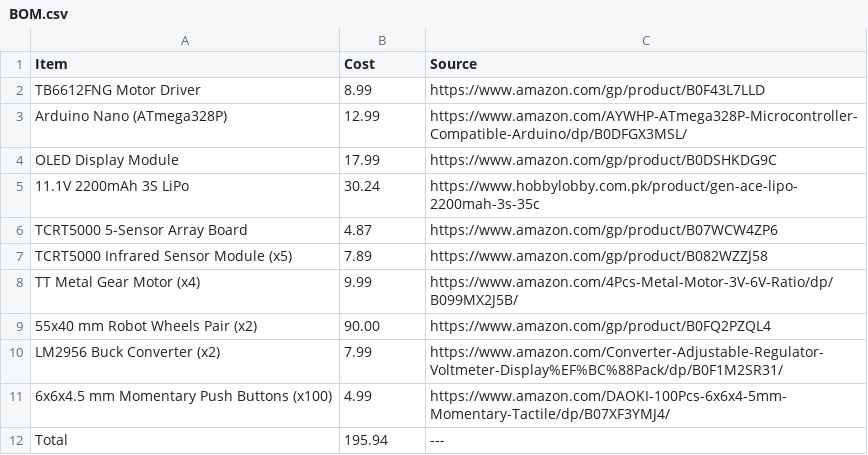
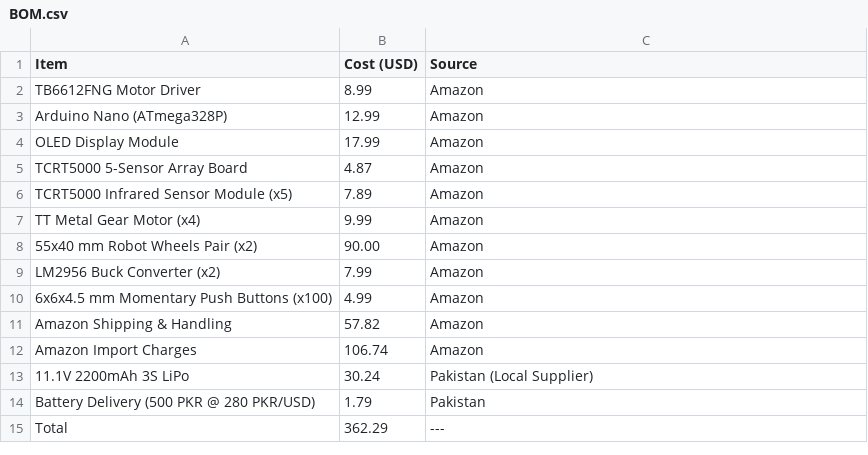
Before and after one commit to lpps-1/LFR---Proyecto-V2, a CSV file: BOM.csv, drawn as a sheet.

Commit message:
Update BOM.csv

```diff
--- a/BOM.csv
+++ b/BOM.csv
@@ -1,12 +1,15 @@
-Item,Cost,Source
-TB6612FNG Motor Driver,8.99,https://www.amazon.com/gp/product/B0F43L7LLD
-Arduino Nano (ATmega328P),12.99,https://www.amazon.com/AYWHP-ATmega328P-Microcontroller-Compatible-Arduino/dp/B0DFGX3MSL/
-OLED Display Module,17.99,https://www.amazon.com/gp/product/B0DSHKDG9C
-11.1V 2200mAh 3S LiPo,30.24,https://www.hobbylobby.com.pk/product/gen-ace-lipo-2200mah-3s-35c
-TCRT5000 5-Sensor Array Board,4.87,https://www.amazon.com/gp/product/B07WCW4ZP6
-TCRT5000 Infrared Sensor Module (x5),7.89,https://www.amazon.com/gp/product/B082WZZJ58
-TT Metal Gear Motor (x4),9.99,https://www.amazon.com/4Pcs-Metal-Motor-3V-6V-Ratio/dp/B099MX2J5B/
-55x40 mm Robot Wheels Pair (x2),90.00,https://www.amazon.com/gp/product/B0FQ2PZQL4
-LM2956 Buck Converter (x2),7.99,https://www.amazon.com/Converter-Adjustable-Regulator-Voltmeter-Display%EF%BC%88Pack/dp/B0F1M2SR31/
-6x6x4.5 mm Momentary Push Buttons (x100),4.99,https://www.amazon.com/DAOKI-100Pcs-6x6x4-5mm-Momentary-Tactile/dp/B07XF3YMJ4/
-Total,195.94,---
+Item,Cost (USD),Source
+TB6612FNG Motor Driver,8.99,Amazon
+Arduino Nano (ATmega328P),12.99,Amazon
+OLED Display Module,17.99,Amazon
+TCRT5000 5-Sensor Array Board,4.87,Amazon
+TCRT5000 Infrared Sensor Module (x5),7.89,Amazon
+TT Metal Gear Motor (x4),9.99,Amazon
+55x40 mm Robot Wheels Pair (x2),90.00,Amazon
+LM2956 Buck Converter (x2),7.99,Amazon
+6x6x4.5 mm Momentary Push Buttons (x100),4.99,Amazon
+Amazon Shipping & Handling,57.82,Amazon
+Amazon Import Charges,106.74,Amazon
+11.1V 2200mAh 3S LiPo,30.24,Pakistan (Local Supplier)
+Battery Delivery (500 PKR @ 280 PKR/USD),1.79,Pakistan
+Total,362.29,---
```
